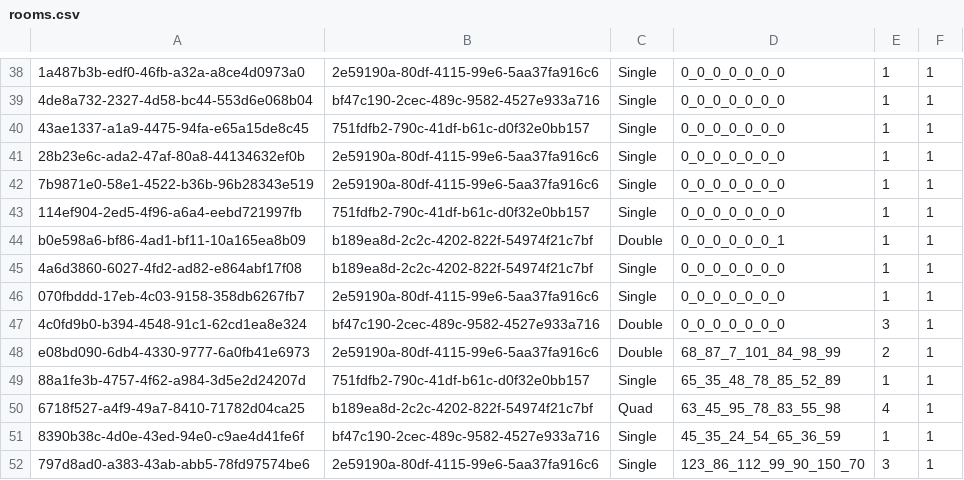
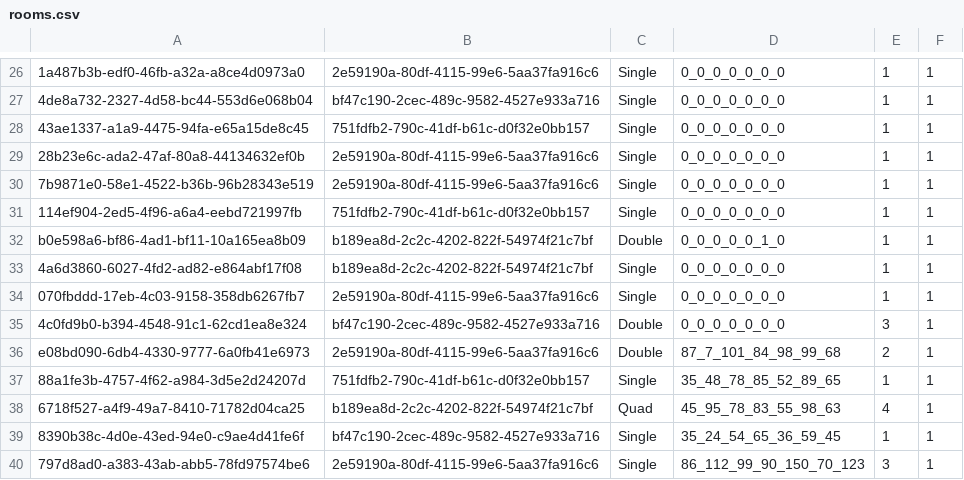
Before and after one commit to Cs4013/CS4013Project, a CSV file: src/com/cs4013/Misc/rooms.csv, drawn as a sheet; only a part is shown, gaps mark what is left out; addresses are those after the commit; the diff covers the shown part only; the diff names each change by its address in the sheet, - before the commit and + after, or states it on an @@ line.

```diff
--- a/src/com/cs4013/Misc/rooms.csv
+++ b/src/com/cs4013/Misc/rooms.csv
-D32: 0_0_0_0_0_0_1
+D32: 0_0_0_0_0_1_0
-D36: 68_87_7_101_84_98_99
+D36: 87_7_101_84_98_99_68
-D37: 65_35_48_78_85_52_89
+D37: 35_48_78_85_52_89_65
-D38: 63_45_95_78_83_55_98
+D38: 45_95_78_83_55_98_63
-D39: 45_35_24_54_65_36_59
+D39: 35_24_54_65_36_59_45
-D40: 123_86_112_99_90_150_70
+D40: 86_112_99_90_150_70_123
```
Also changed, not shown: 12 removed rows and 12 edited cells elsewhere in this file, 3 other files.
